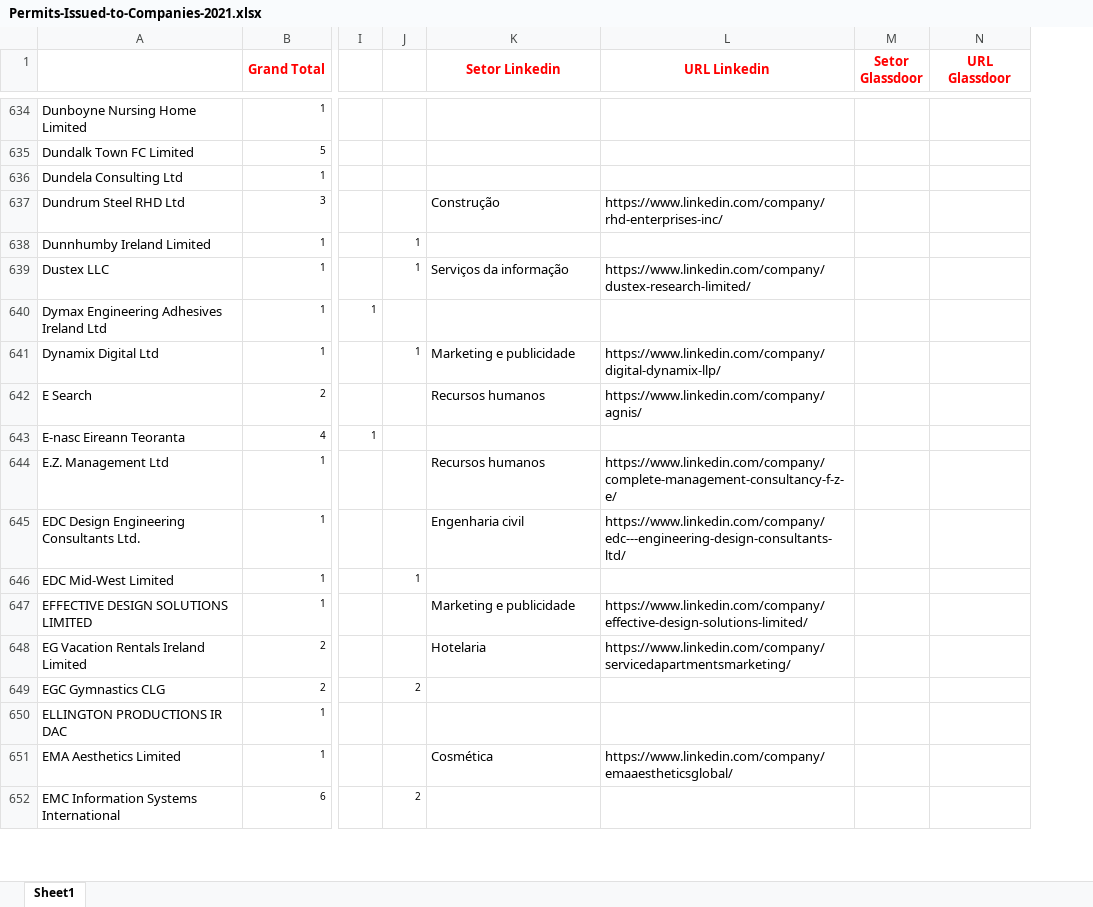
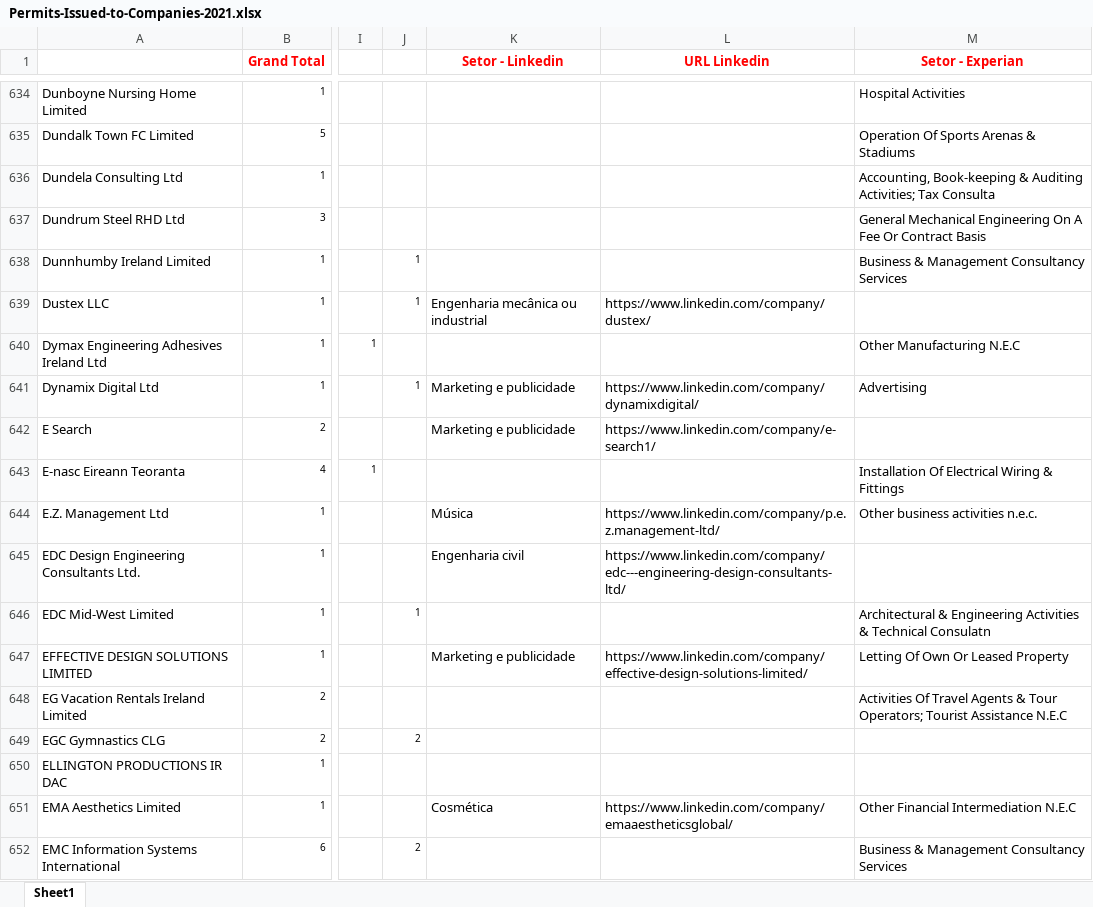
Before and after one commit to vinithius2/Data-scraping-about-ireland-companies, an Excel workbook: Permits-Issued-to-Companies-2021.xlsx, sheet Sheet1, drawn as a sheet; only a part is shown, gaps mark what is left out; values as stored, in another font and other column widths than the file's, no borders; removed rows and columns are numbered as before the commit, all else as after; the diff covers the shown part only; the diff names each change by its address in the sheet, - before the commit and + after, or states it on an @@ line.

```diff
--- a/Permits-Issued-to-Companies-2021.xlsx (sheet Sheet1)
+++ b/Permits-Issued-to-Companies-2021.xlsx (sheet Sheet1)
-column M (Setor Glassdoor), empty
-column N (URL Glassdoor), empty
+column M (Setor - Experian), rows 634-652: Hospital Activities | Operation Of Sports Arenas & Stadiums | Accounting, Book-keeping & Auditing Activities; Tax Consulta | General Mechanical Engineering On A Fee Or Contract Basis | Business & Management Consultancy Services |  | Other Manufacturing N.E.C | Advertising |  | Installation Of Electrical Wiring & Fittings | Other business activities n.e.c. |  | Architectural & Engineering Activities & Technical Consulatn | Letting Of Own Or Leased Property | Activities Of Travel Agents & Tour Operators; Tourist Assistance N.E.C |  |  | Other Financial Intermediation N.E.C | Business & Management Consultancy Services
-K1: Setor Linkedin
+K1: Setor - Linkedin
-K637 (Setor - Linkedin): Construção
+K637 (Setor - Linkedin): (empty)
-L637 (URL Linkedin): https://www.linkedin.com/company/rhd-enterprises-inc/
+L637 (URL Linkedin): (empty)
-K639 (Setor - Linkedin): Serviços da informação
+K639 (Setor - Linkedin): Engenharia mecânica ou industrial
-L639 (URL Linkedin): https://www.linkedin.com/company/dustex-research-limited/
+L639 (URL Linkedin): https://www.linkedin.com/company/dustex/
-L641 (URL Linkedin): https://www.linkedin.com/company/digital-dynamix-llp/
+L641 (URL Linkedin): https://www.linkedin.com/company/dynamixdigital/
-K642 (Setor - Linkedin): Recursos humanos
+K642 (Setor - Linkedin): Marketing e publicidade
-L642 (URL Linkedin): https://www.linkedin.com/company/agnis/
+L642 (URL Linkedin): https://www.linkedin.com/company/e-search1/
-K644 (Setor - Linkedin): Recursos humanos
+K644 (Setor - Linkedin): Música
-L644 (URL Linkedin): https://www.linkedin.com/company/complete-management-consultancy-f-z-e/
+L644 (URL Linkedin): https://www.linkedin.com/company/p.e.z.management-ltd/
-K648 (Setor - Linkedin): Hotelaria
+K648 (Setor - Linkedin): (empty)
-L648 (URL Linkedin): https://www.linkedin.com/company/servicedapartmentsmarketing/
+L648 (URL Linkedin): (empty)
```
Also changed, not shown: 1147 edited cells elsewhere in this sheet, 1 other file.
